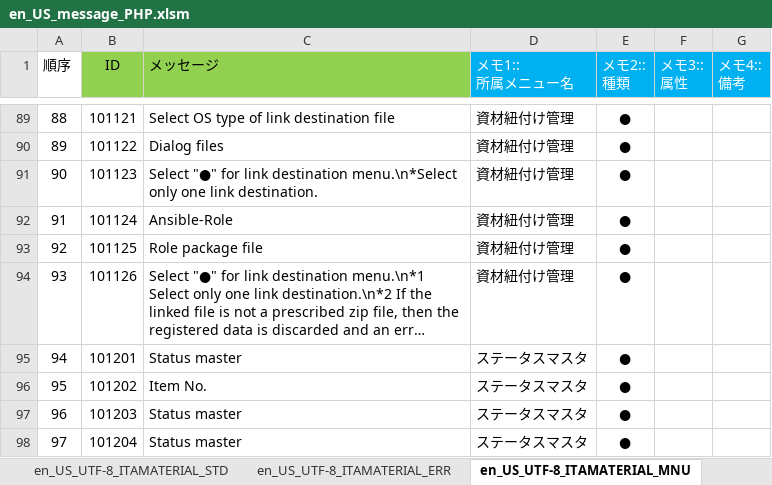
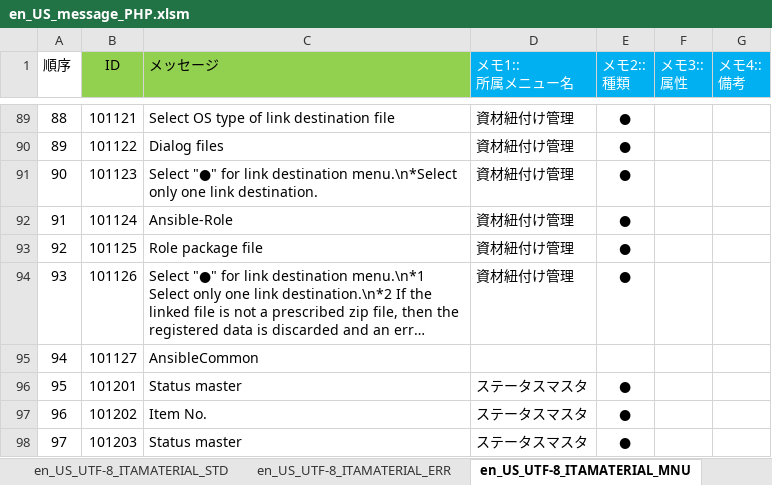
Before and after one commit to astroll/it-automation, an Excel workbook: ky_message_seeds/material/en_US_message_PHP.xlsm, sheet en_US_UTF-8_ITAMATERIAL_MNU, drawn as a sheet; only a part is shown, gaps mark what is left out; the shorter side is filled out with more unchanged rows; long unchanged cells end in …; values as stored, in another font and other column widths than the file's, no borders; conditional formats not drawn; addresses are those after the commit; the diff names each change by its address in the sheet, - before the commit and + after, or states it on an @@ line.

Commit message:
2019/06/04 17:06:10

```diff
--- a/ky_message_seeds/material/en_US_message_PHP.xlsm (sheet en_US_UTF-8_ITAMATERIAL_MNU)
+++ b/ky_message_seeds/material/en_US_message_PHP.xlsm (sheet en_US_UTF-8_ITAMATERIAL_MNU)
+row 95: 94 | 101127 | AnsibleCommon
@@ column A (順序) renumbered from row 96 down @@
```
